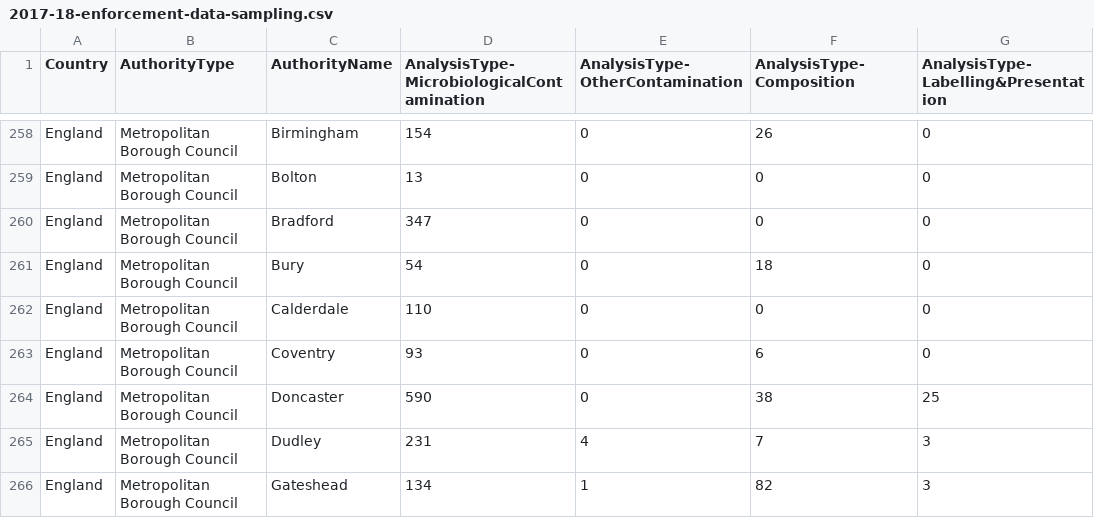
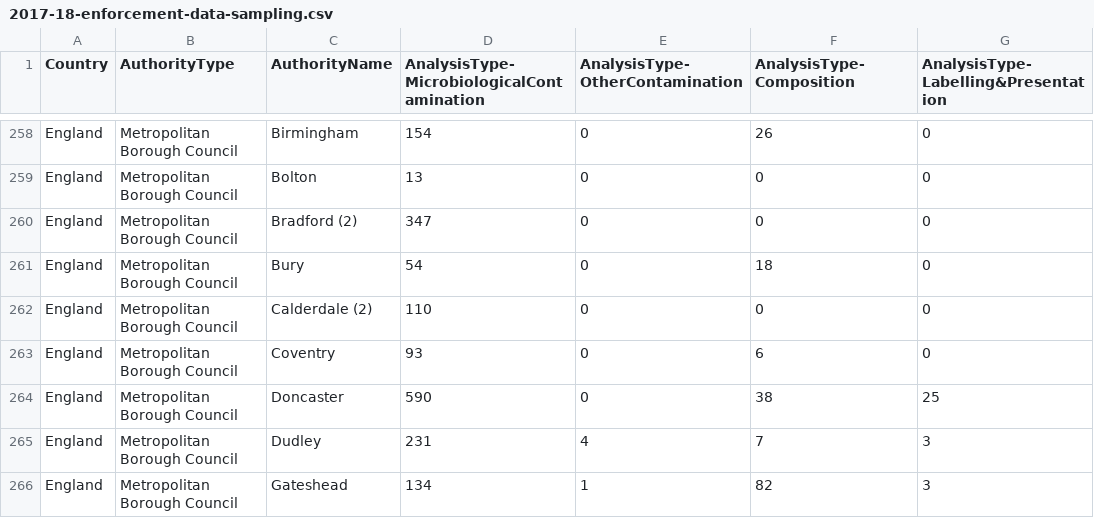
Before and after one commit to fsadata/local-authority-enforcement-monitoring-system-laems-data, a CSV file: data/2017-18-enforcement-data-sampling.csv, drawn as a sheet; only a part is shown, gaps mark what is left out; the diff covers the shown part only; the diff names each change by its address in the sheet, - before the commit and + after, or states it on an @@ line.

```diff
--- a/data/2017-18-enforcement-data-sampling.csv
+++ b/data/2017-18-enforcement-data-sampling.csv
-C260 (AuthorityName): Bradford
+C260 (AuthorityName): Bradford (2)
-C262 (AuthorityName): Calderdale
+C262 (AuthorityName): Calderdale (2)
```
Also changed, not shown: 1 added row, 1 removed row and 6 edited cells elsewhere in this file, data/2017-18-enforcement-data-food-hygiene.csv, data/2017-18-enforcement-data-food-standards.csv.
